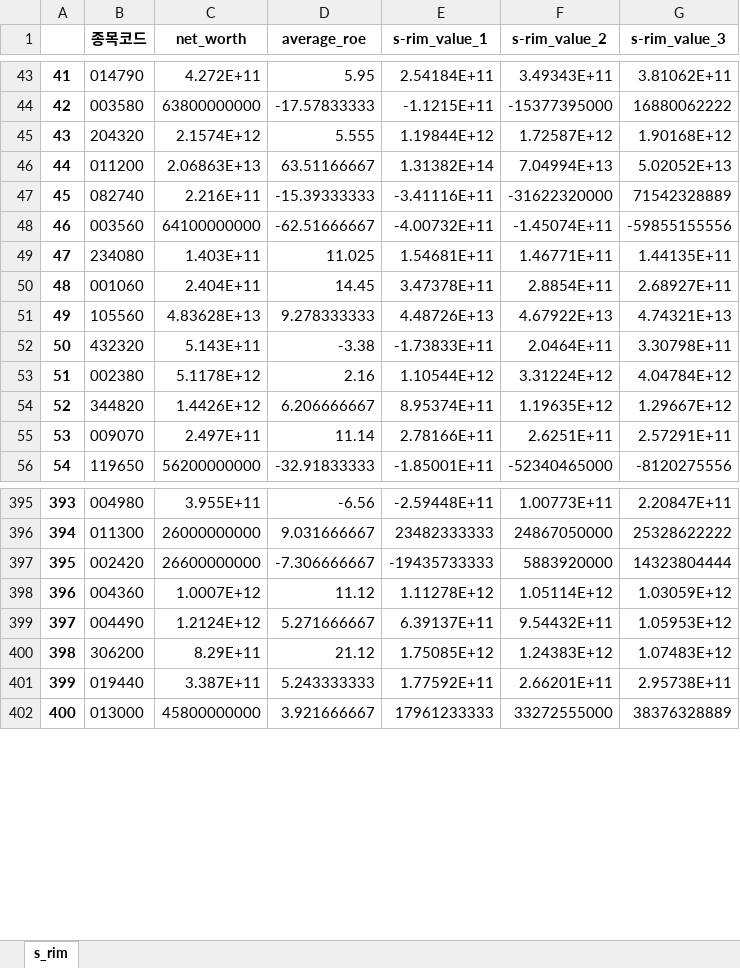
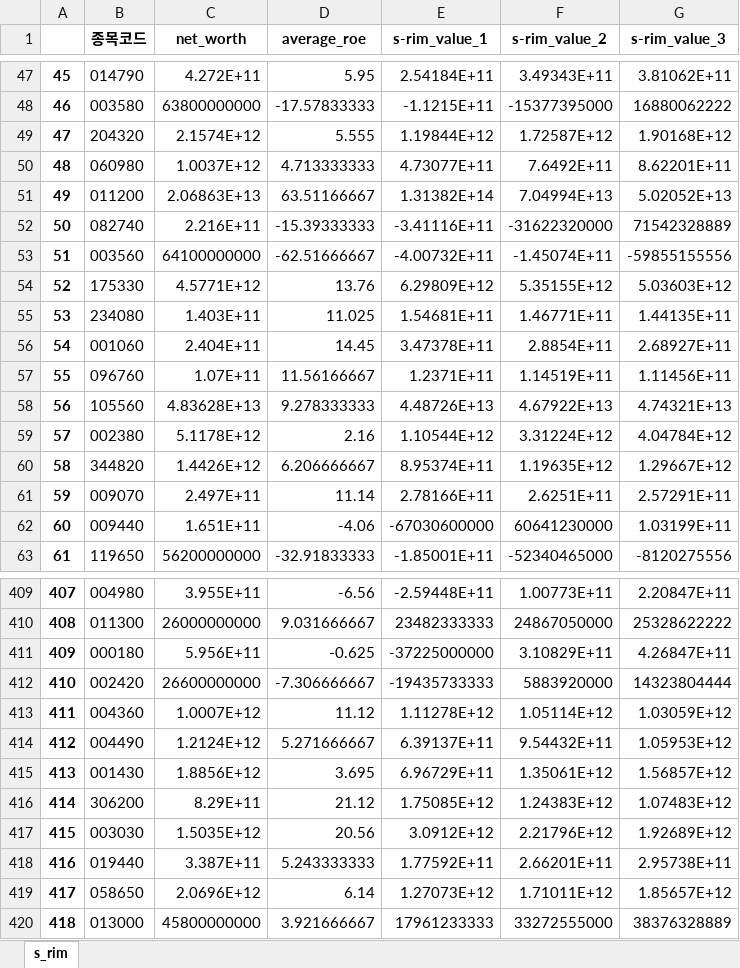
Before and after one commit to jihune/stock_collector_mysql, an Excel workbook: screening_stock_data_dart/stock/crawling_data/net_worth_and_roe_list_for_s_rim.xlsx, sheet s_rim, drawn as a sheet; only a part is shown, gaps mark what is left out; values as stored, in another font and other column widths than the file's, no borders; removed rows and columns are numbered as before the commit, all else as after; the diff covers the shown part only; the diff names each change by its address in the sheet, - before the commit and + after, or states it on an @@ line.

```diff
--- a/screening_stock_data_dart/stock/crawling_data/net_worth_and_roe_list_for_s_rim.xlsx (sheet s_rim)
+++ b/screening_stock_data_dart/stock/crawling_data/net_worth_and_roe_list_for_s_rim.xlsx (sheet s_rim)
@@ column A renumbered from row 4 down @@
+row 50: 48 | 060980 | 1.0037E+12 | 4.713333333 | 4.73077E+11 | 7.6492E+11 | 8.62201E+11
+row 54: 52 | 175330 | 4.5771E+12 | 13.76 | 6.29809E+12 | 5.35155E+12 | 5.03603E+12
+row 57: 55 | 096760 | 1.07E+11 | 11.56166667 | 1.2371E+11 | 1.14519E+11 | 1.11456E+11
-row 52: 50 | 432320 | 5.143E+11 | -3.38 | -1.73833E+11 | 2.0464E+11 | 3.30798E+11
+row 62: 60 | 009440 | 1.651E+11 | -4.06 | -67030600000 | 60641230000 | 1.03199E+11
+row 411: 409 | 000180 | 5.956E+11 | -0.625 | -37225000000 | 3.10829E+11 | 4.26847E+11
+row 415: 413 | 001430 | 1.8856E+12 | 3.695 | 6.96729E+11 | 1.35061E+12 | 1.56857E+12
+row 417: 415 | 003030 | 1.5035E+12 | 20.56 | 3.0912E+12 | 2.21796E+12 | 1.92689E+12
+row 419: 417 | 058650 | 2.0696E+12 | 6.14 | 1.27073E+12 | 1.71011E+12 | 1.85657E+12
```
Also changed, not shown: 85 added rows, 21 removed rows, 1 moved row and 18 edited cells elsewhere in this sheet, 1 other file.
